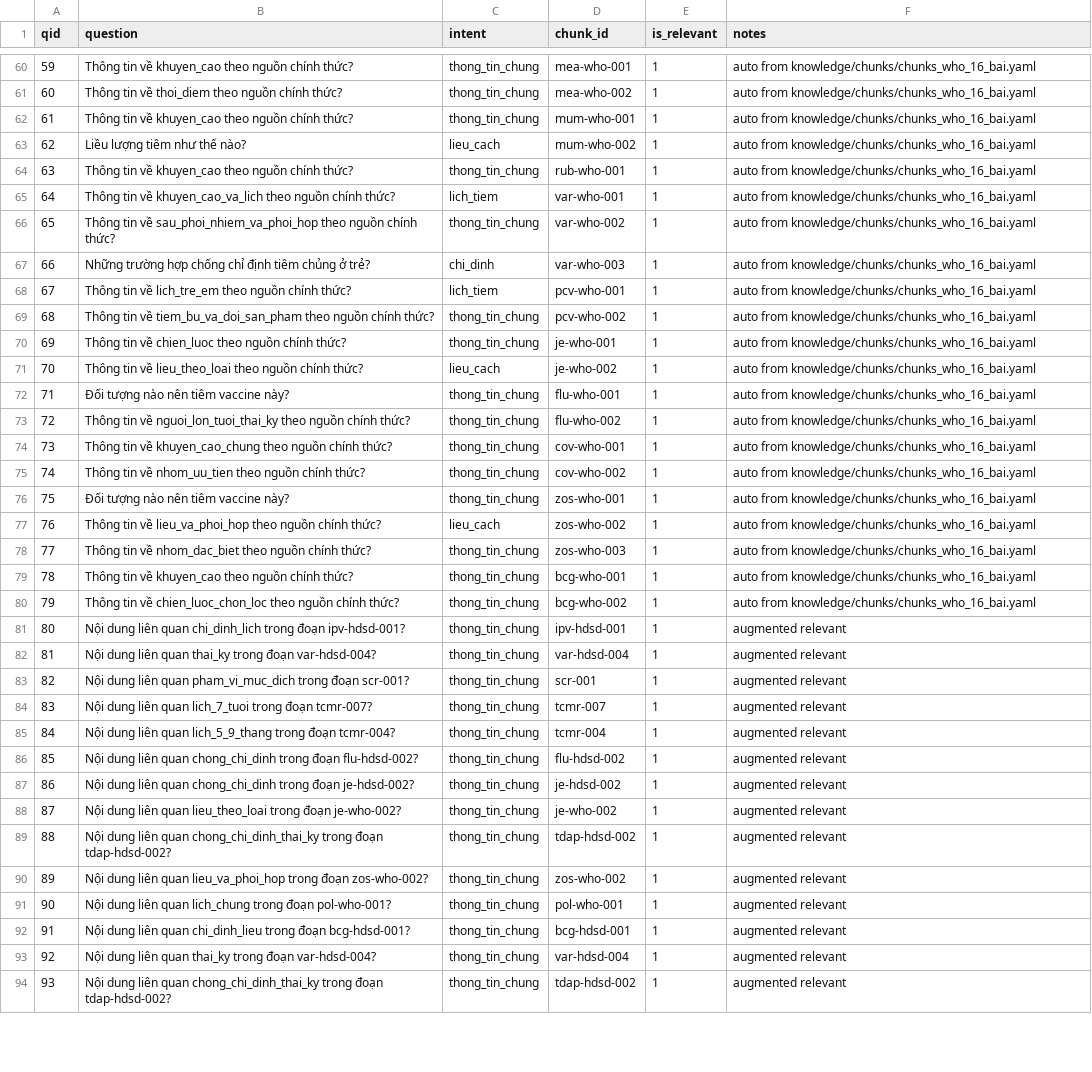
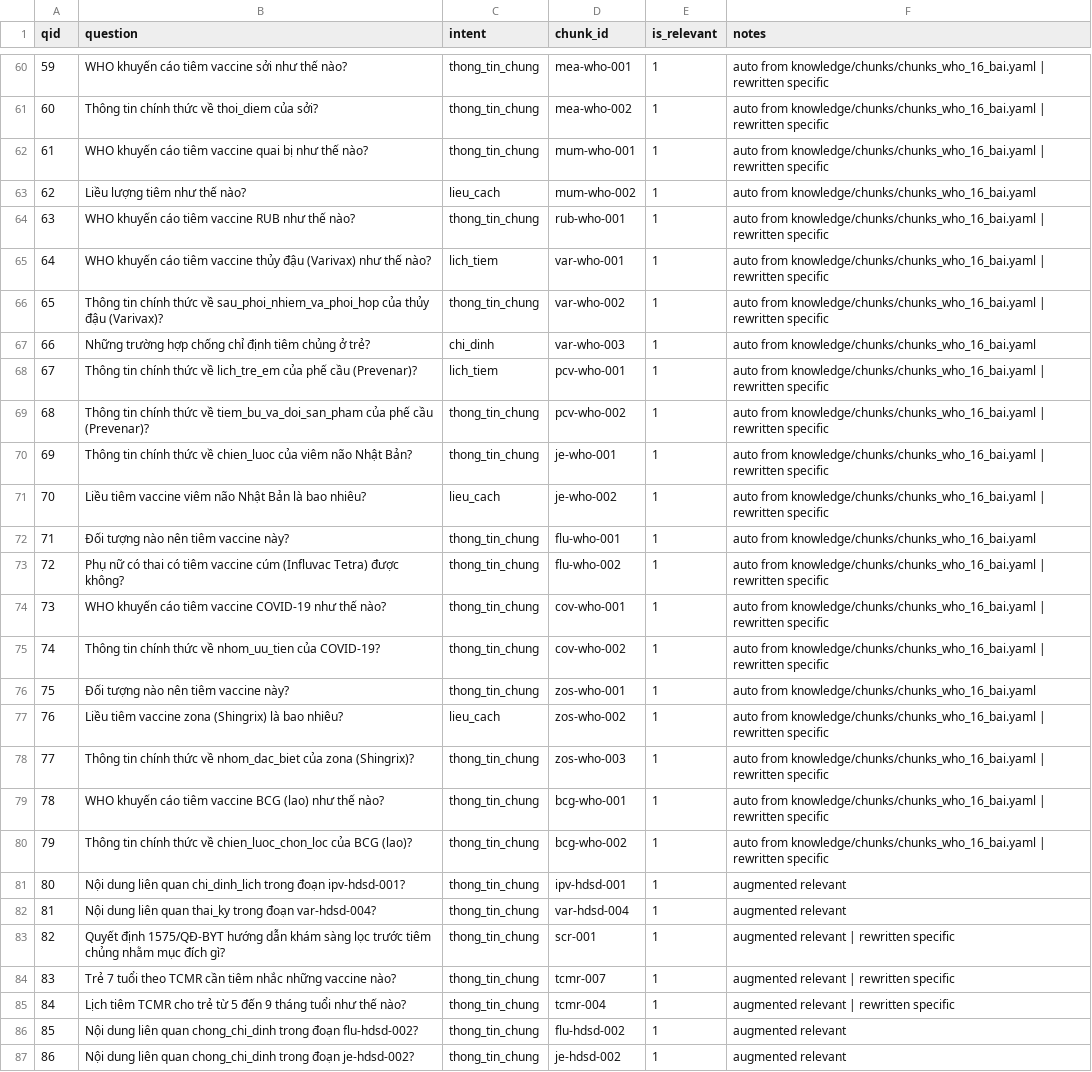
Before and after one commit to Giang1903/TTTN-VaxCare-2026, a CSV file: vaxcare-ai/knowledge/testsets/testset_v1_retrieval.csv, drawn as a sheet; only a part is shown, gaps mark what is left out; the shorter side is filled out with more unchanged rows; the diff covers the shown part only; the diff names each change by its address in the sheet, - before the commit and + after, or states it on an @@ line.

```diff
--- a/vaxcare-ai/knowledge/testsets/testset_v1_retrieval.csv
+++ b/vaxcare-ai/knowledge/testsets/testset_v1_retrieval.csv
-B60 (question): Thông tin về khuyen_cao theo nguồn chính thức?
+B60 (question): WHO khuyến cáo tiêm vaccine sởi như thế nào?
-F60:F62 (notes): …from knowledge/chunks/chunks_who_16_bai.yaml
+F60:F62 (notes): …from knowledge/chunks/chunks_who_16_bai.yaml | rewritten specific
-B61 (question): Thông tin về thoi_diem theo nguồn chính thức?
+B61 (question): Thông tin chính thức về thoi_diem của sởi?
-B62 (question): Thông tin về khuyen_cao theo nguồn chính thức?
+B62 (question): WHO khuyến cáo tiêm vaccine quai bị như thế nào?
-B64 (question): Thông tin về khuyen_cao theo nguồn chính thức?
+B64 (question): WHO khuyến cáo tiêm vaccine RUB như thế nào?
-F64:F66 (notes): …from knowledge/chunks/chunks_who_16_bai.yaml
+F64:F66 (notes): …from knowledge/chunks/chunks_who_16_bai.yaml | rewritten specific
-B65 (question): Thông tin về khuyen_cao_va_lich theo nguồn chính thức?
+B65 (question): WHO khuyến cáo tiêm vaccine thủy đậu (Varivax) như thế nào?
-B66 (question): Thông tin về sau_phoi_nhiem_va_phoi_hop theo nguồn chính thức?
+B66 (question): Thông tin chính thức về sau_phoi_nhiem_va_phoi_hop của thủy đậu (Varivax)?
-B68 (question): Thông tin về lich_tre_em theo nguồn chính thức?
+B68 (question): Thông tin chính thức về lich_tre_em của phế cầu (Prevenar)?
-F68:F71 (notes): …from knowledge/chunks/chunks_who_16_bai.yaml
+F68:F71 (notes): …from knowledge/chunks/chunks_who_16_bai.yaml | rewritten specific
-B69 (question): Thông tin về tiem_bu_va_doi_san_pham theo nguồn chính thức?
+B69 (question): Thông tin chính thức về tiem_bu_va_doi_san_pham của phế cầu (Prevenar)?
-B70 (question): Thông tin về chien_luoc theo nguồn chính thức?
+B70 (question): Thông tin chính thức về chien_luoc của viêm não Nhật Bản?
-B71 (question): Thông tin về lieu_theo_loai theo nguồn chính thức?
+B71 (question): Liều tiêm vaccine viêm não Nhật Bản là bao nhiêu?
-B73 (question): Thông tin về nguoi_lon_tuoi_thai_ky theo nguồn chính thức?
+B73 (question): Phụ nữ có thai có tiêm vaccine cúm (Influvac Tetra) được không?
-F73:F75 (notes): …from knowledge/chunks/chunks_who_16_bai.yaml
+F73:F75 (notes): …from knowledge/chunks/chunks_who_16_bai.yaml | rewritten specific
-B74 (question): Thông tin về khuyen_cao_chung theo nguồn chính thức?
+B74 (question): WHO khuyến cáo tiêm vaccine COVID-19 như thế nào?
-B75 (question): Thông tin về nhom_uu_tien theo nguồn chính thức?
+B75 (question): Thông tin chính thức về nhom_uu_tien của COVID-19?
-B77 (question): Thông tin về lieu_va_phoi_hop theo nguồn chính thức?
+B77 (question): Liều tiêm vaccine zona (Shingrix) là bao nhiêu?
-F77:F80 (notes): …from knowledge/chunks/chunks_who_16_bai.yaml
+F77:F80 (notes): …from knowledge/chunks/chunks_who_16_bai.yaml | rewritten specific
-B78 (question): Thông tin về nhom_dac_biet theo nguồn chính thức?
+B78 (question): Thông tin chính thức về nhom_dac_biet của zona (Shingrix)?
-B79 (question): Thông tin về khuyen_cao theo nguồn chính thức?
+B79 (question): WHO khuyến cáo tiêm vaccine BCG (lao) như thế nào?
-B80 (question): Thông tin về chien_luoc_chon_loc theo nguồn chính thức?
+B80 (question): Thông tin chính thức về chien_luoc_chon_loc của BCG (lao)?
-B83 (question): Nội dung liên quan pham_vi_muc_dich trong đoạn scr-001?
+B83 (question): Quyết định 1575/QĐ-BYT hướng dẫn khám sàng lọc trước tiêm chủng nhằm mục đích gì?
-F83:F85 (notes): augmented relevant
+F83:F85 (notes): augmented relevant | rewritten specific
-B84 (question): Nội dung liên quan lich_7_tuoi trong đoạn tcmr-007?
+B84 (question): Trẻ 7 tuổi theo TCMR cần tiêm nhắc những vaccine nào?
-B85 (question): Nội dung liên quan lich_5_9_thang trong đoạn tcmr-004?
+B85 (question): Lịch tiêm TCMR cho trẻ từ 5 đến 9 tháng tuổi như thế nào?
```
Also changed, not shown: 120 edited cells elsewhere in this file, vaxcare-ai/intent_data/test.csv, 26 other files.
